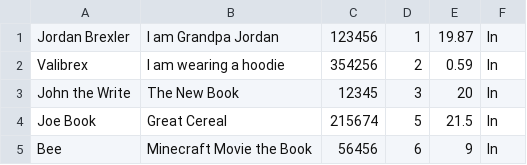
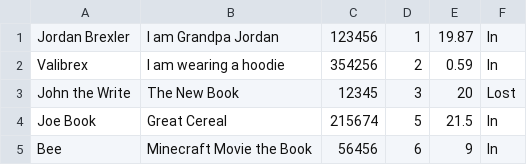
Before and after one commit to Karishad/CSCE-TenForty-HW3, a CSV file: DataFiles/Books.csv, drawn as a sheet.

```diff
--- a/DataFiles/Books.csv
+++ b/DataFiles/Books.csv
@@ -2,3 +2,3 @@ Jordan Brexler,I am Grandpa Jordan,123456,1,19.87,In,
 Valibrex, I am wearing a hoodie,354256,2,0.59, In,
-John the Write,The New Book,12345,3,20,In,
+John the Write,The New Book,12345,3,20,Lost,
 Joe Book,Great Cereal,215674,5,21.5,In,
```
Also changed, not shown: 1 other file.
